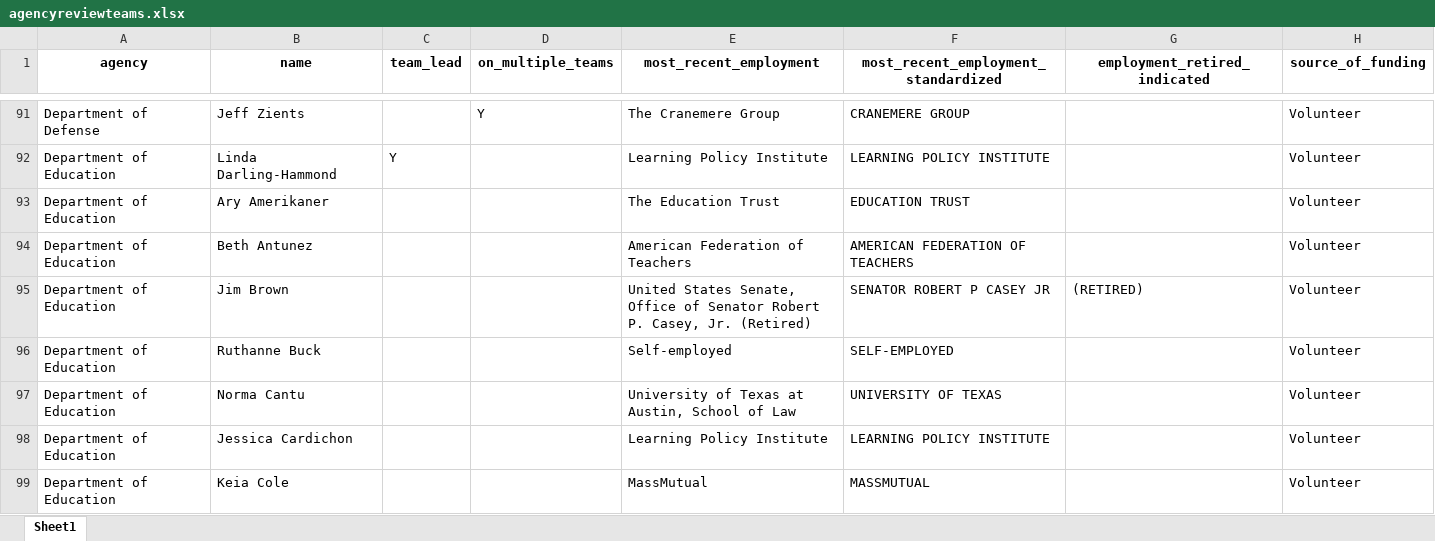
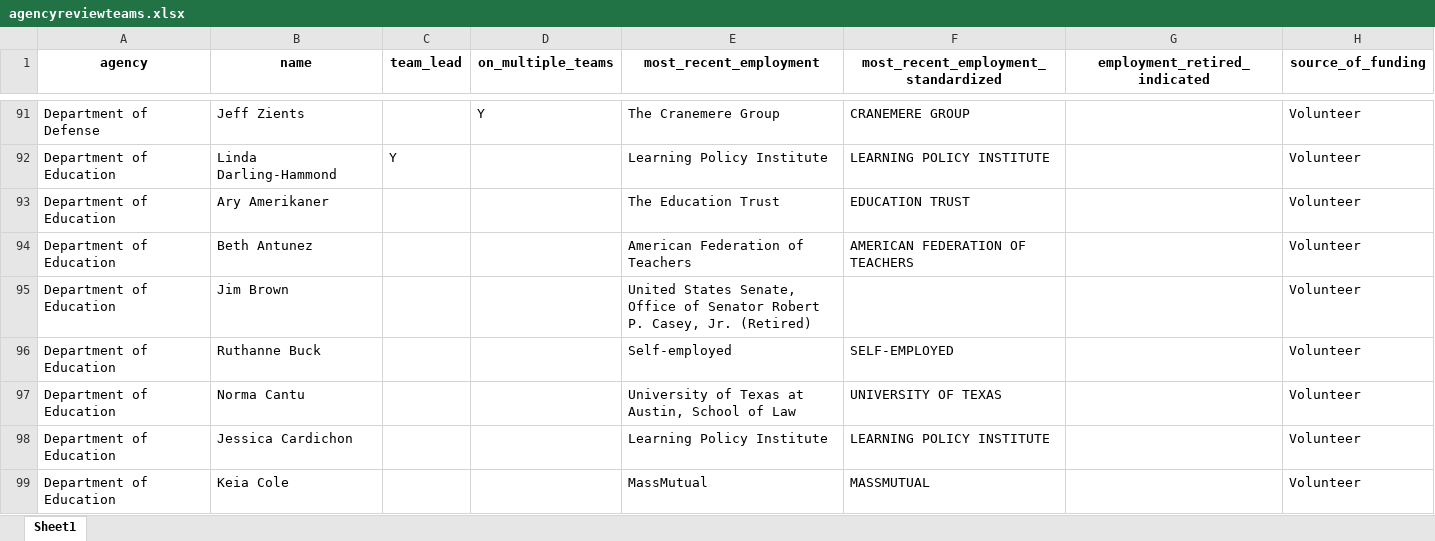
Before and after one commit to amkessler/biden_transition_teams, an Excel workbook: output/agencyreviewteams.xlsx, sheet Sheet1, drawn as a sheet; only a part is shown, gaps mark what is left out; values as stored, in another font and other column widths than the file's, no borders; the diff covers the shown part only; the diff names each change by its address in the sheet, - before the commit and + after, or states it on an @@ line.

```diff
--- a/output/agencyreviewteams.xlsx (sheet Sheet1)
+++ b/output/agencyreviewteams.xlsx (sheet Sheet1)
-F95: SENATOR ROBERT P CASEY JR
+F95: (empty)
-G95 (employment_retired_indicated): (RETIRED)
+G95 (employment_retired_indicated): (empty)
```
Also changed, not shown: 4 added rows and 4 edited cells elsewhere in this sheet, output/agencycount_compare.xlsx, output/forlookup.xlsx, 10 other files.
